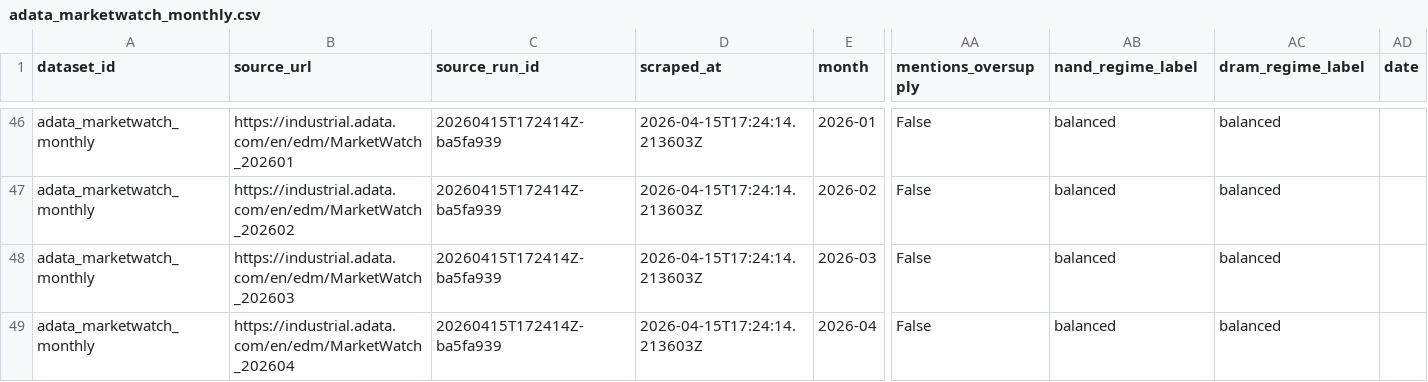
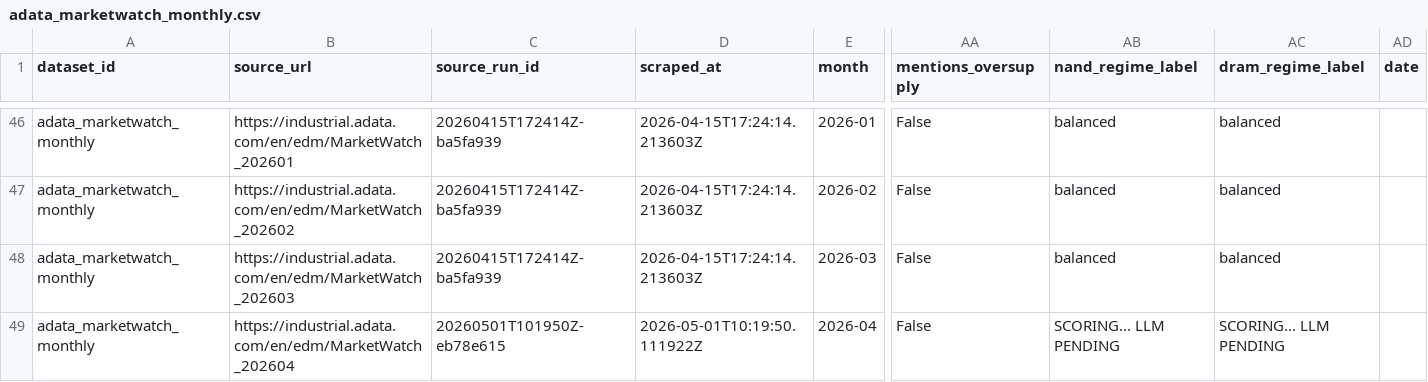
Before and after one commit to Henrywzh/alternative-data, a CSV file: data/normalized/semiconductor_memory/adata_marketwatch_monthly.csv, drawn as a sheet; only a part is shown, gaps mark what is left out; the diff names each change by its address in the sheet, - before the commit and + after, or states it on an @@ line.

```diff
--- a/data/normalized/semiconductor_memory/adata_marketwatch_monthly.csv
+++ b/data/normalized/semiconductor_memory/adata_marketwatch_monthly.csv
-C49 (source_run_id): 20260415T172414Z-ba5fa939
+C49 (source_run_id): 20260501T101950Z-eb78e615
-D49 (scraped_at): 2026-04-15T17:24:14.213603Z
+D49 (scraped_at): 2026-05-01T10:19:50.111922Z
-AB49 (nand_regime_label): balanced
+AB49 (nand_regime_label): SCORING... LLM PENDING
-AC49 (dram_regime_label): balanced
+AC49 (dram_regime_label): SCORING... LLM PENDING
```
Also changed, not shown: data/normalized/semiconductor_memory/adata_marketwatch_images.csv, data/normalized/semiconductor_memory/adata_marketwatch_raw.csv, 7 other files.
